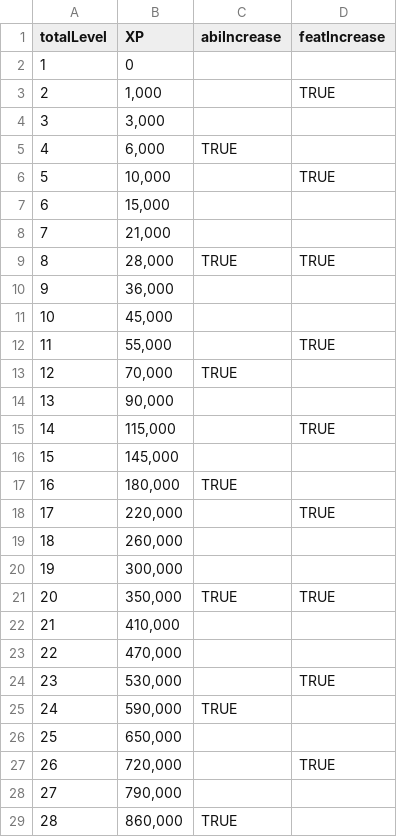
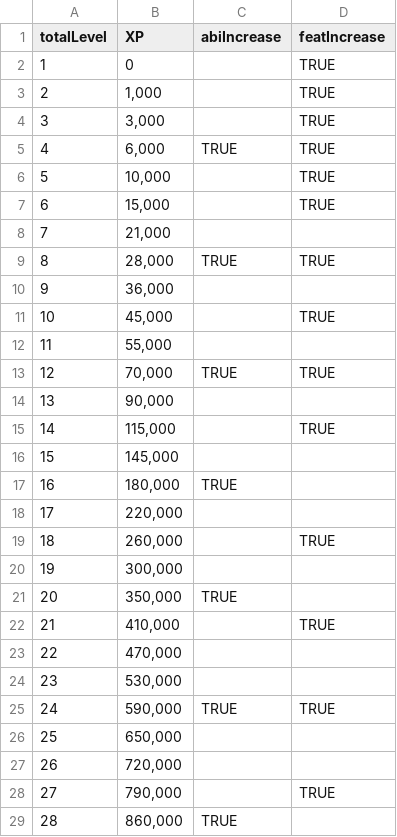
Before and after one commit to HHSRyan/HHSRyan.github.io, a CSV file: advancement.csv, drawn as a sheet; only a part is shown; the diff covers the shown part only.

```diff
--- a/advancement.csv
+++ b/advancement.csv
@@ -1,8 +1,8 @@
 totalLevel,XP,abiIncrease,featIncrease
-1,0,,
+1,0,,TRUE
 2,"1,000",,TRUE
-3,"3,000",,
-4,"6,000",TRUE,
+3,"3,000",,TRUE
+4,"6,000",TRUE,TRUE
 5,"10,000",,TRUE
-6,"15,000",,
+6,"15,000",,TRUE
 7,"21,000",,
@@ -10,5 +10,5 @@ totalLevel,XP,abiIncrease,featIncrease
 9,"36,000",,
-10,"45,000",,
-11,"55,000",,TRUE
-12,"70,000",TRUE,
+10,"45,000",,TRUE
+11,"55,000",,
+12,"70,000",TRUE,TRUE
 13,"90,000",,
@@ -17,13 +17,13 @@ totalLevel,XP,abiIncrease,featIncrease
 16,"180,000",TRUE,
-17,"220,000",,TRUE
-18,"260,000",,
+17,"220,000",,
+18,"260,000",,TRUE
 19,"300,000",,
-20,"350,000",TRUE,TRUE
-21,"410,000",,
+20,"350,000",TRUE,
+21,"410,000",,TRUE
 22,"470,000",,
-23,"530,000",,TRUE
-24,"590,000",TRUE,
+23,"530,000",,
+24,"590,000",TRUE,TRUE
 25,"650,000",,
-26,"720,000",,TRUE
-27,"790,000",,
+26,"720,000",,
+27,"790,000",,TRUE
 28,"860,000",TRUE,
```
Also changed, not shown: 1 edited cell elsewhere in this file, 7 other files.
